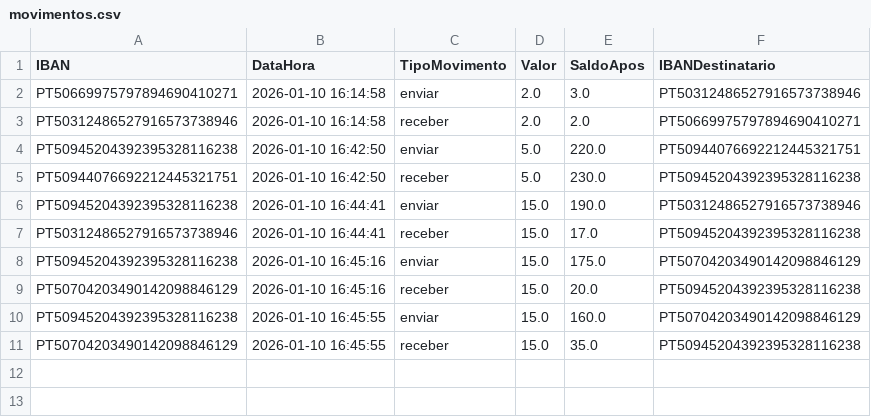
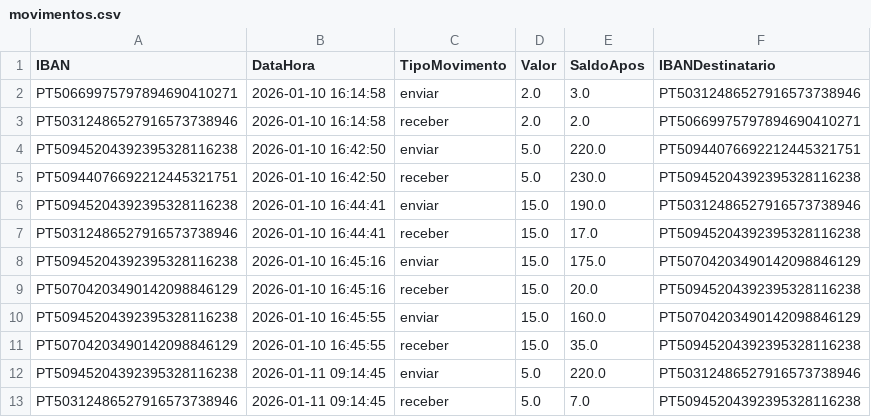
Before and after one commit to DiogoCastanho/Banking_System, a CSV file: movimentos.csv, drawn as a sheet.

```diff
--- a/movimentos.csv
+++ b/movimentos.csv
@@ -11 +11,3 @@ PT50945204392395328116238,2026-01-10 16:45:55,enviar,15.0,160.0,PT50704203490142
 PT50704203490142098846129,2026-01-10 16:45:55,receber,15.0,35.0,PT50945204392395328116238
+PT50945204392395328116238,2026-01-11 09:14:45,enviar,5.0,220.0,PT50312486527916573738946
+PT50312486527916573738946,2026-01-11 09:14:45,receber,5.0,7.0,PT50945204392395328116238
```
Also changed, not shown: contas.csv, 8 other files.
